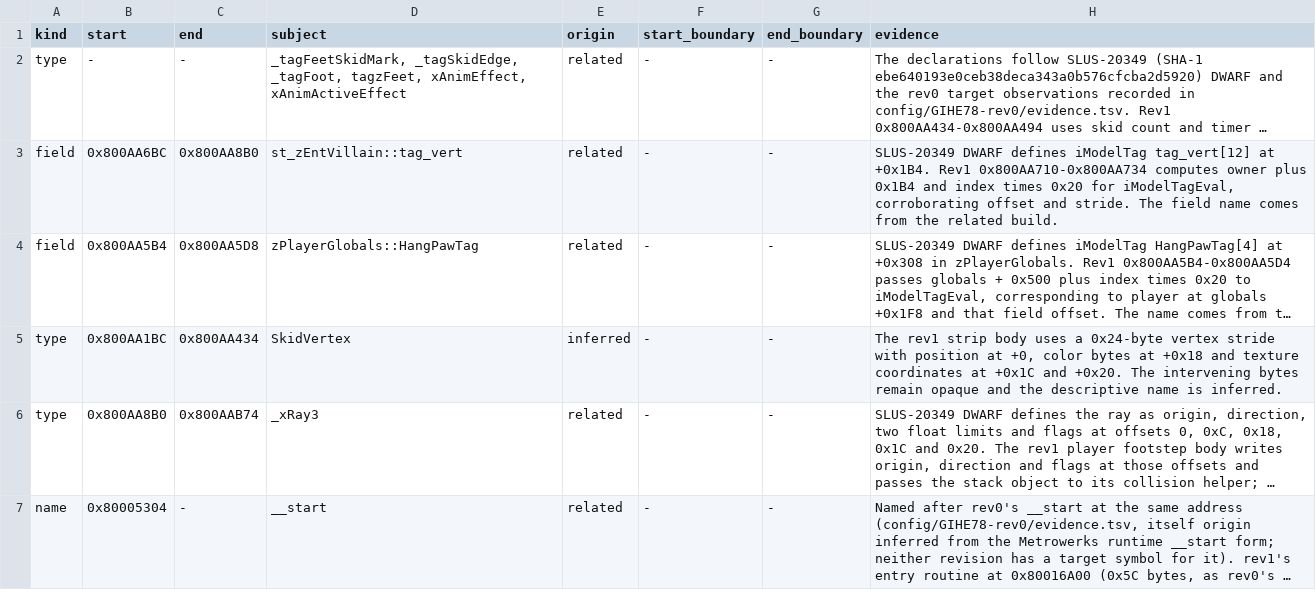
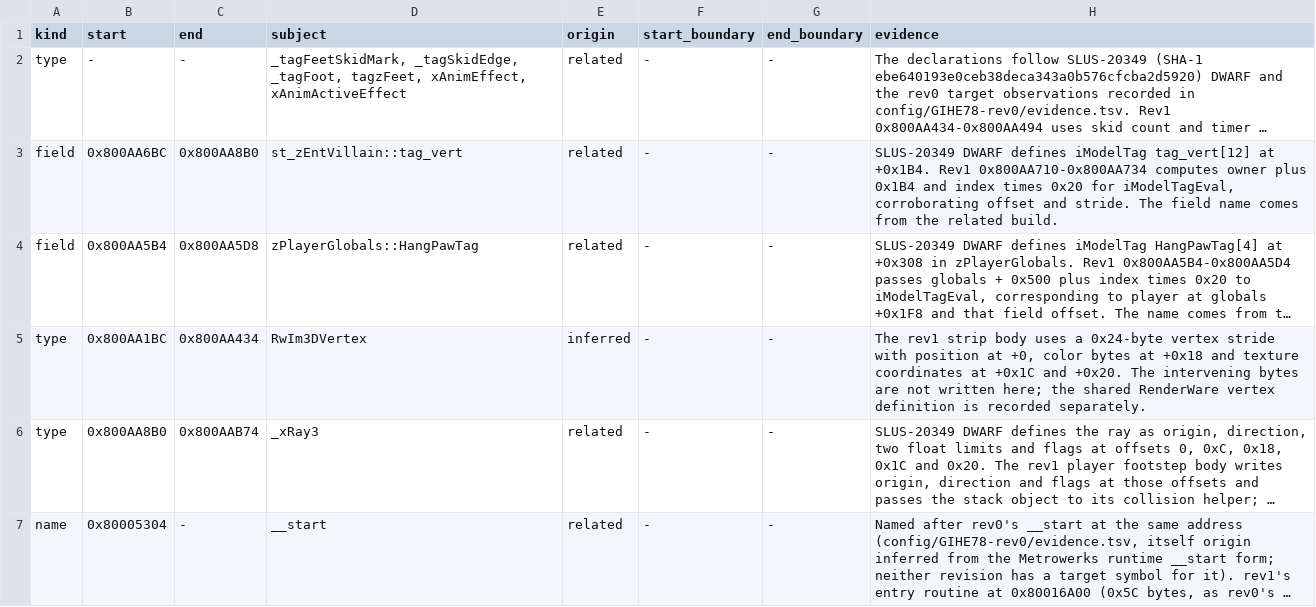
Before and after one commit to mitsevox/n100f, a TSV file: config/GIHE78-rev1/evidence.tsv, drawn as a sheet; only a part is shown; long unchanged cells end in …; the diff names each change by its address in the sheet, - before the commit and + after, or states it on an @@ line.

Commit message:
Use shared RenderWare vertex declarations

```diff
--- a/config/GIHE78-rev1/evidence.tsv
+++ b/config/GIHE78-rev1/evidence.tsv
-D5 (subject): SkidVertex
+D5 (subject): RwIm3DVertex
-H5 (evidence): …intervening bytes remain opaque and the descriptive name is inferred.
+H5 (evidence): …intervening bytes are not written here; the shared RenderWare vertex definition is recorded separately.
```
Also changed, not shown: 2 other files.
